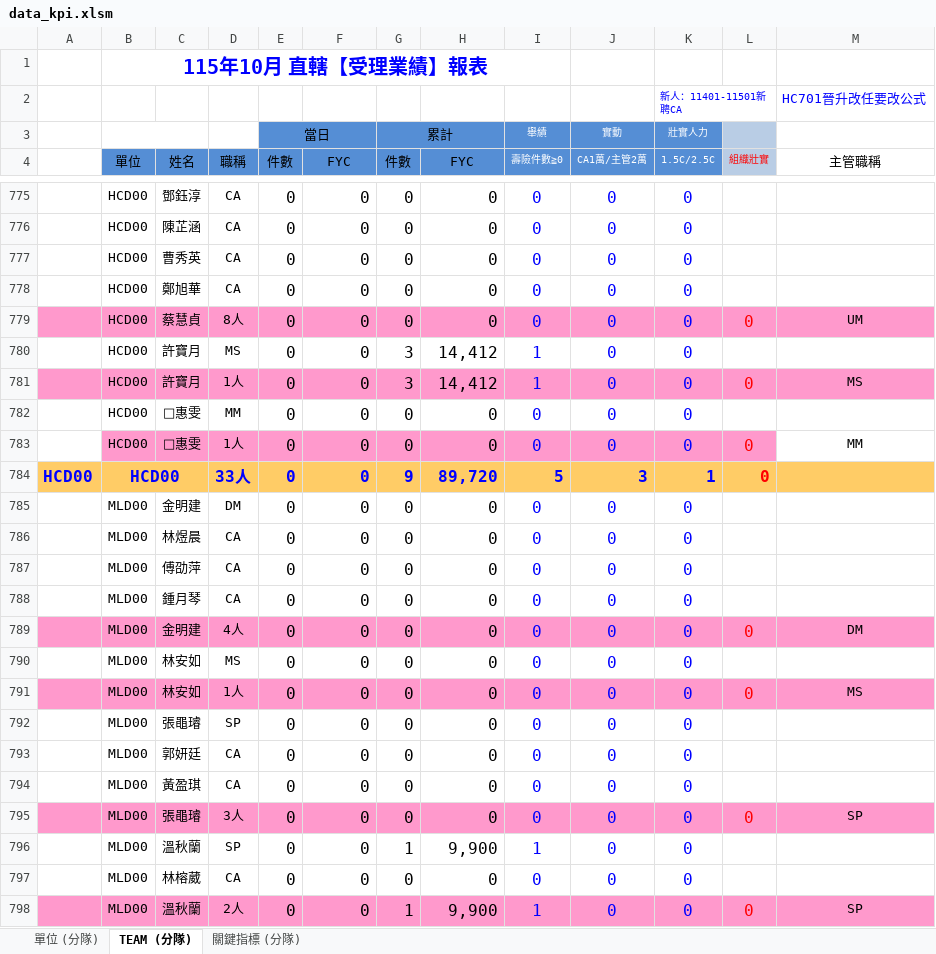
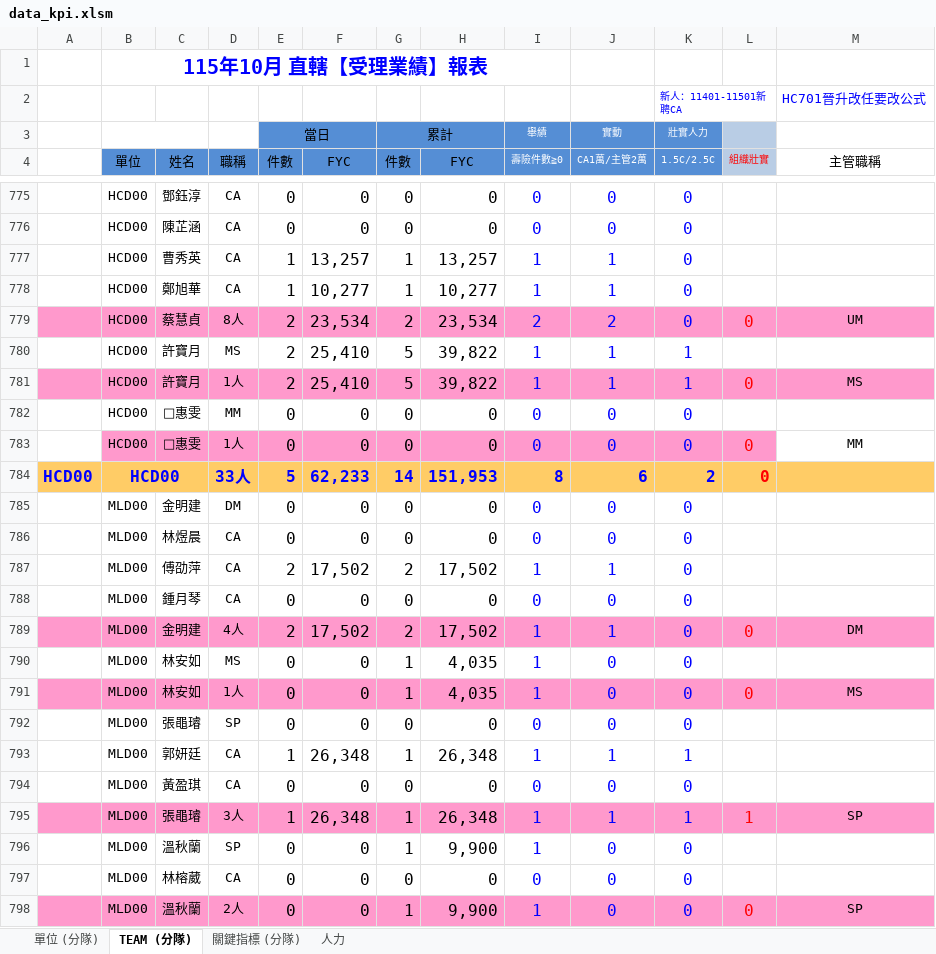
Before and after one commit to nehemiah1205/fubon-dashboard, an Excel workbook: data_kpi.xlsm, sheet TEAM (分隊), drawn as a sheet; only a part is shown, gaps mark what is left out; values as stored, in another font and other column widths than the file's, no borders; charts and pictures and conditional formats not drawn; removed rows and columns are numbered as before the commit, all else as after; the diff covers the shown part only; the diff names each change by its address in the sheet, - before the commit and + after, or states it on an @@ line.

Commit message:
每日更新 2026-10-12 17:31：data_kpi.xlsm、history_units.csv、history_people.csv、history_policies.csv

```diff
--- a/data_kpi.xlsm (sheet TEAM (分隊))
+++ b/data_kpi.xlsm (sheet TEAM (分隊))
+sheet tab: 人力
-row 777:  | HCD00 | 曹秀英 | CA | 0 | 0 | 0 | 0 | 0 | 0 | 0
-row 778:  | HCD00 | 鄭旭華 | CA | 0 | 0 | 0 | 0 | 0 | 0 | 0
-row 779:  | HCD00 | 蔡慧貞 | 8人 | 0 | 0 | 0 | 0 | 0 | 0 | 0 | 0 | UM
-row 780:  | HCD00 | 許寶月 | MS | 0 | 0 | 3 | 14,412 | 1 | 0 | 0
-row 781:  | HCD00 | 許寶月 | 1人 | 0 | 0 | 3 | 14,412 | 1 | 0 | 0 | 0 | MS
+row 777:  | HCD00 | 曹秀英 | CA | 1 | 13,257 | 1 | 13,257 | 1 | 1 | 0
+row 778:  | HCD00 | 鄭旭華 | CA | 1 | 10,277 | 1 | 10,277 | 1 | 1 | 0
+row 779:  | HCD00 | 蔡慧貞 | 8人 | 2 | 23,534 | 2 | 23,534 | 2 | 2 | 0 | 0 | UM
+row 780:  | HCD00 | 許寶月 | MS | 2 | 25,410 | 5 | 39,822 | 1 | 1 | 1
+row 781:  | HCD00 | 許寶月 | 1人 | 2 | 25,410 | 5 | 39,822 | 1 | 1 | 1 | 0 | MS
-E784 (件數): 0
+E784 (件數): 5
-F784 (FYC): 0
+F784 (FYC): 62,233
-G784 (件數): 9
+G784 (件數): 14
-H784 (FYC): 89,720
+H784 (FYC): 151,953
-I784 (壽險件數≧0): 5
+I784 (壽險件數≧0): 8
-J784 (CA1萬/主管2萬): 3
+J784 (CA1萬/主管2萬): 6
-K784 (1.5C/2.5C): 1
+K784 (1.5C/2.5C): 2
-row 787:  | MLD00 | 傅劭萍 | CA | 0 | 0 | 0 | 0 | 0 | 0 | 0
+row 787:  | MLD00 | 傅劭萍 | CA | 2 | 17,502 | 2 | 17,502 | 1 | 1 | 0
-E789 (件數): 0
+E789 (件數): 2
-F789 (FYC): 0
+F789 (FYC): 17,502
-G789 (件數): 0
+G789 (件數): 2
-H789 (FYC): 0
+H789 (FYC): 17,502
-I789:I791 (壽險件數≧0): 0
+I789:I791 (壽險件數≧0): 1
-J789 (CA1萬/主管2萬): 0
+J789 (CA1萬/主管2萬): 1
-G790:G791 (件數): 0
+G790:G791 (件數): 1
-H790:H791 (FYC): 0
+H790:H791 (FYC): 4,035
-row 793:  | MLD00 | 郭妍廷 | CA | 0 | 0 | 0 | 0 | 0 | 0 | 0
+row 793:  | MLD00 | 郭妍廷 | CA | 1 | 26,348 | 1 | 26,348 | 1 | 1 | 1
-row 795:  | MLD00 | 張黽璿 | 3人 | 0 | 0 | 0 | 0 | 0 | 0 | 0 | 0 | SP
+row 795:  | MLD00 | 張黽璿 | 3人 | 1 | 26,348 | 1 | 26,348 | 1 | 1 | 1 | 1 | SP
```
Also changed, not shown: 31 added rows, 31 removed rows and 597 edited cells elsewhere in this sheet, sheet 單位 (分隊), sheet 關鍵指標 (分隊), hidden cells, 3 other files.
